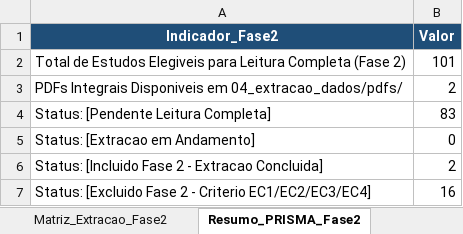
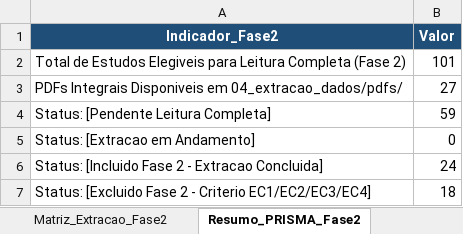
Before and after one commit to Umhenrique/RastreabilidadeRSLRecusaEscolar, an Excel workbook: 04_extracao_dados/matriz_extracao.xlsx, sheet Resumo_PRISMA_Fase2, drawn as a sheet; values as stored, in another font and other column widths than the file's, no borders; the diff names each change by its address in the sheet, - before the commit and + after, or states it on an @@ line.

Commit message:
docs(fase2): extracao completa de 24 PDFs, exclusao S0133/S0153 (EC2) e sintese de resultados

```diff
--- a/04_extracao_dados/matriz_extracao.xlsx (sheet Resumo_PRISMA_Fase2)
+++ b/04_extracao_dados/matriz_extracao.xlsx (sheet Resumo_PRISMA_Fase2)
-B3 (Valor): 2
+B3 (Valor): 27
-B4 (Valor): 83
+B4 (Valor): 59
-B6 (Valor): 2
+B6 (Valor): 24
-B7 (Valor): 16
+B7 (Valor): 18
```
Also changed, not shown: sheet Matriz_Extracao_Fase2, 28 other files.
